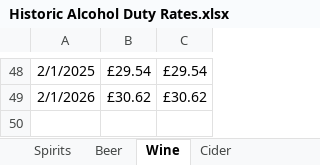
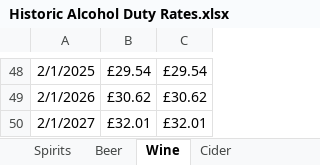
Before and after one commit to VictimOfMaths/Routine-Data, an Excel workbook: Historic Alcohol Duty Rates.xlsx, sheet Wine, drawn as a sheet; only a part is shown, gaps mark what is left out; values as stored, in another font and other column widths than the file's, no borders; the diff names each change by its address in the sheet, - before the commit and + after, or states it on an @@ line.

```diff
--- a/Historic Alcohol Duty Rates.xlsx (sheet Wine)
+++ b/Historic Alcohol Duty Rates.xlsx (sheet Wine)
+row 50: 2/1/2027 | £32.01 | £32.01
```
Also changed, not shown: sheet Cider, sheet Beer, sheet Spirits.
